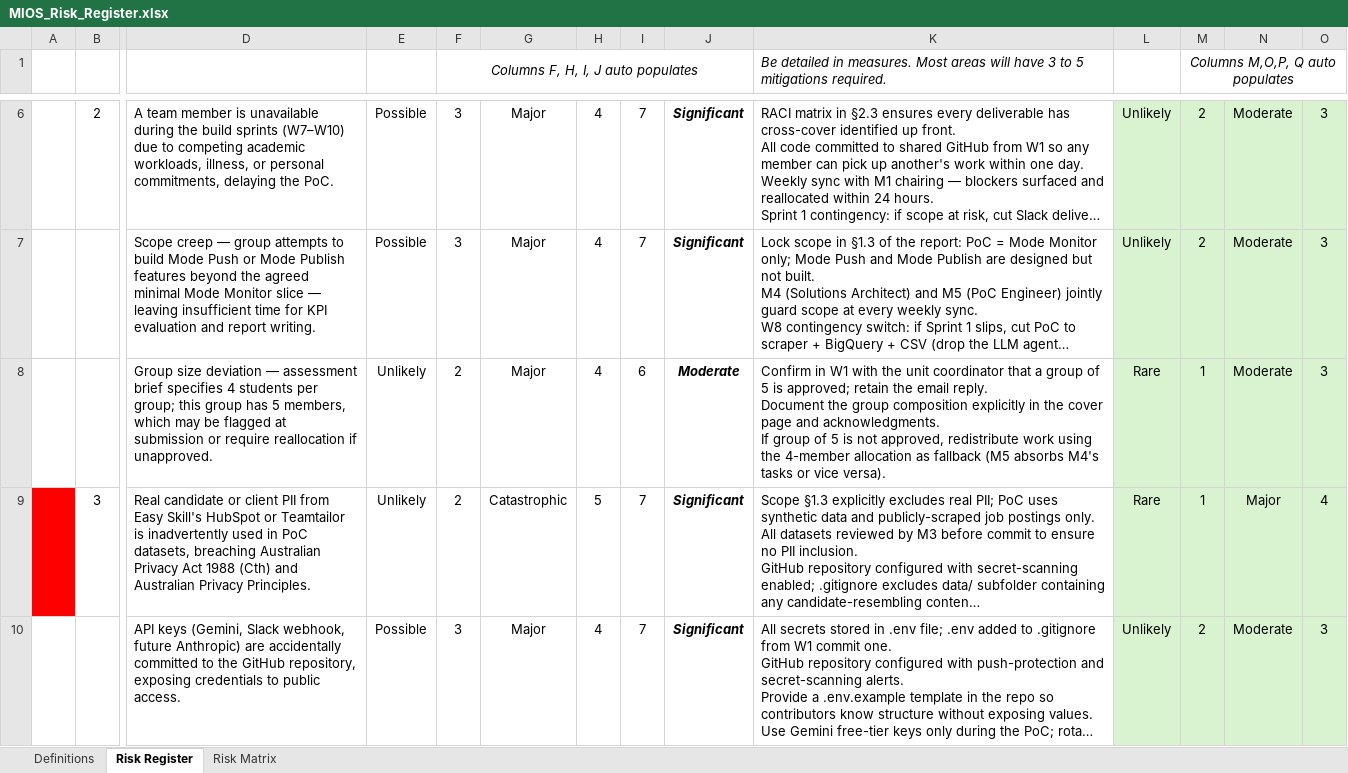
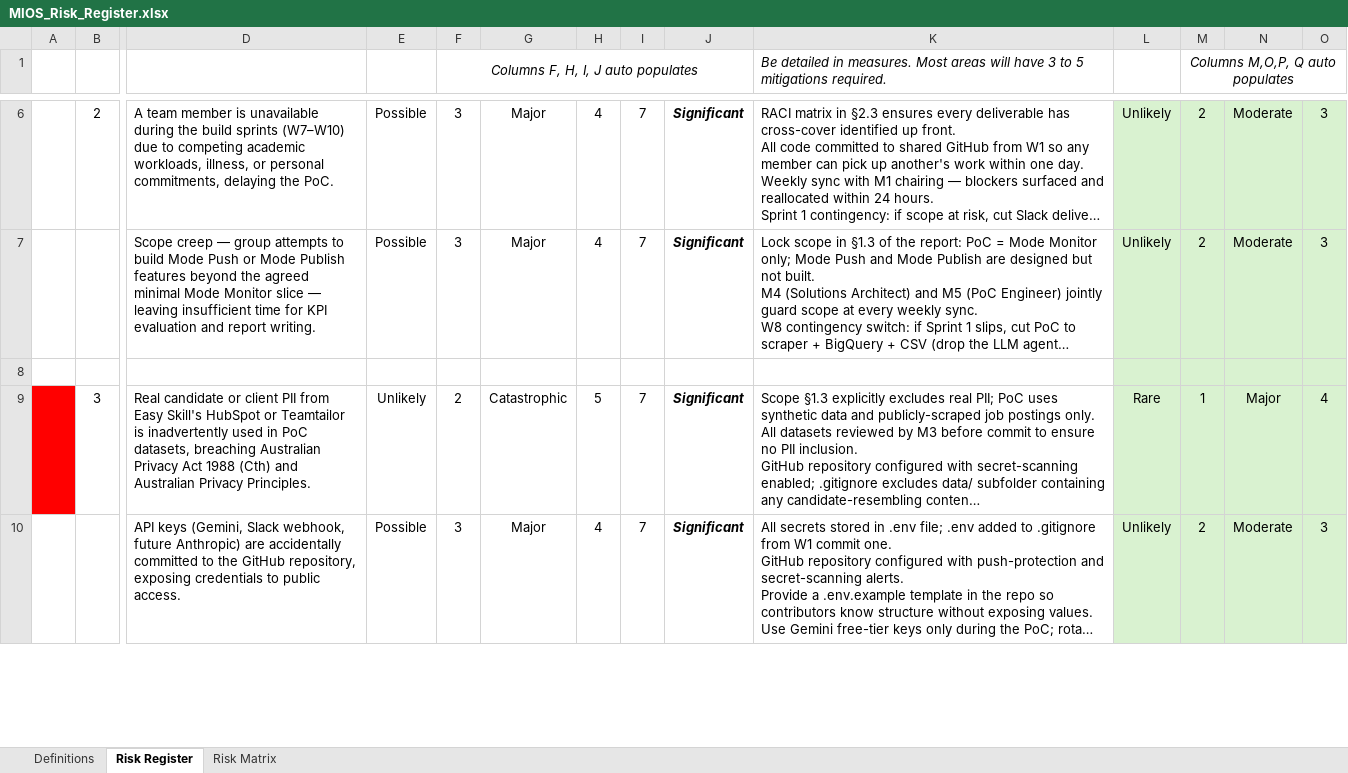
Before and after one commit to shishircodes/MIOS, an Excel workbook: Documents/MIOS_Risk_Register.xlsx, sheet Risk Register, drawn as a sheet; only a part is shown, gaps mark what is left out; long unchanged cells end in …; values as stored, in another font and other column widths than the file's, no borders; conditional formats not drawn; rows hold the shown columns only; ↵ is a line break in a cell; the diff names each change by its address in the sheet, - before the commit and + after, or states it on an @@ line.

Commit message:
edited risk register

```diff
--- a/Documents/MIOS_Risk_Register.xlsx (sheet Risk Register)
+++ b/Documents/MIOS_Risk_Register.xlsx (sheet Risk Register)
-row 8:  |  | Group size deviation — assessment brief specifies 4 students per group; this group has 5 members, which may be flagged at submission or require reallocation if unapproved. | Unlikely | 2 | Major | 4 | 6 | Moderate | Confirm in W1 with the unit coordinator that a group of 5 is approved; retain the email reply. ↵ Document the group composition explicitly in the cover page and acknowledgments. ↵ If group of 5 is not approved, redistribute work using the 4-member allocation as fallback (M5 absorbs M4's tasks or vice versa). | Rare | 1 | Moderate | 3
+row 8: (empty)
```
